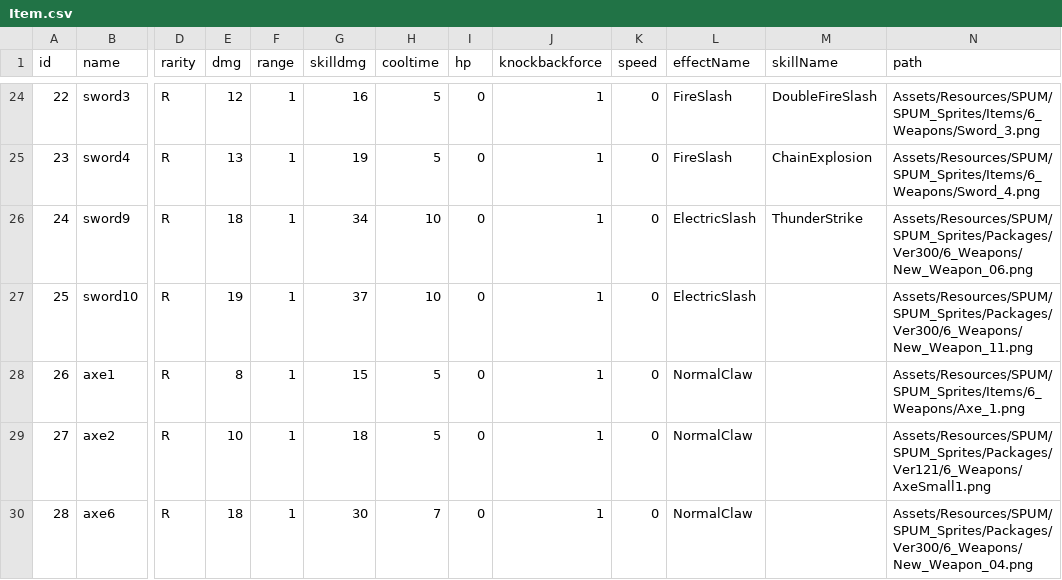
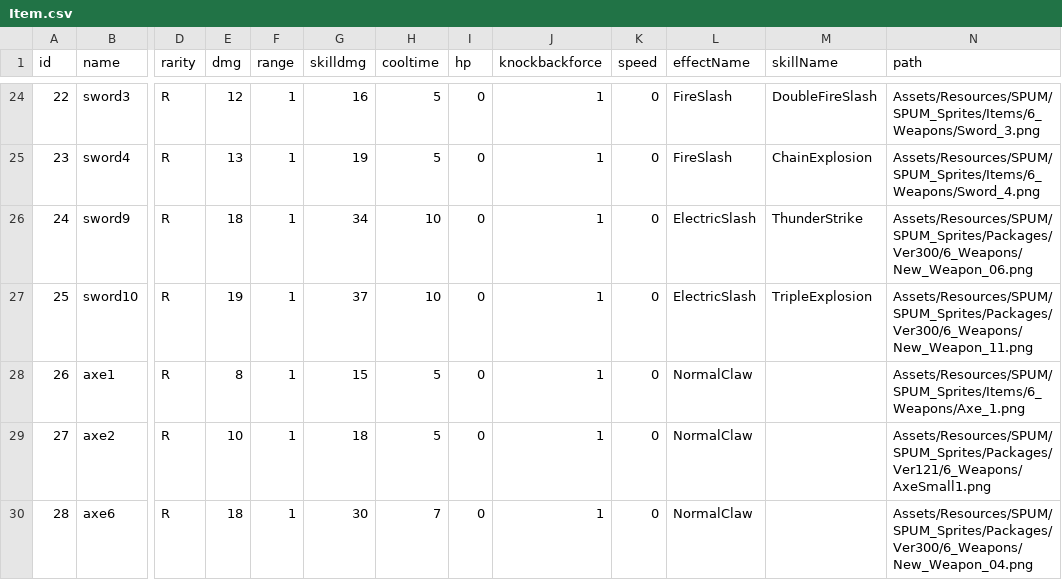
Before and after one commit to loonl/kmu-cs-rogue-2022, a CSV file: Assets/Resources/Datas/Item.csv, drawn as a sheet; only a part is shown, gaps mark what is left out; the diff names each change by its address in the sheet, - before the commit and + after, or states it on an @@ line.

Commit message:
skill added - triple explosion
+ also completed skill ThunderStrike

```diff
--- a/Assets/Resources/Datas/Item.csv
+++ b/Assets/Resources/Datas/Item.csv
-M27 (skillName): (empty)
+M27 (skillName): TripleExplosion
```
Also changed, not shown: 20 other files.
